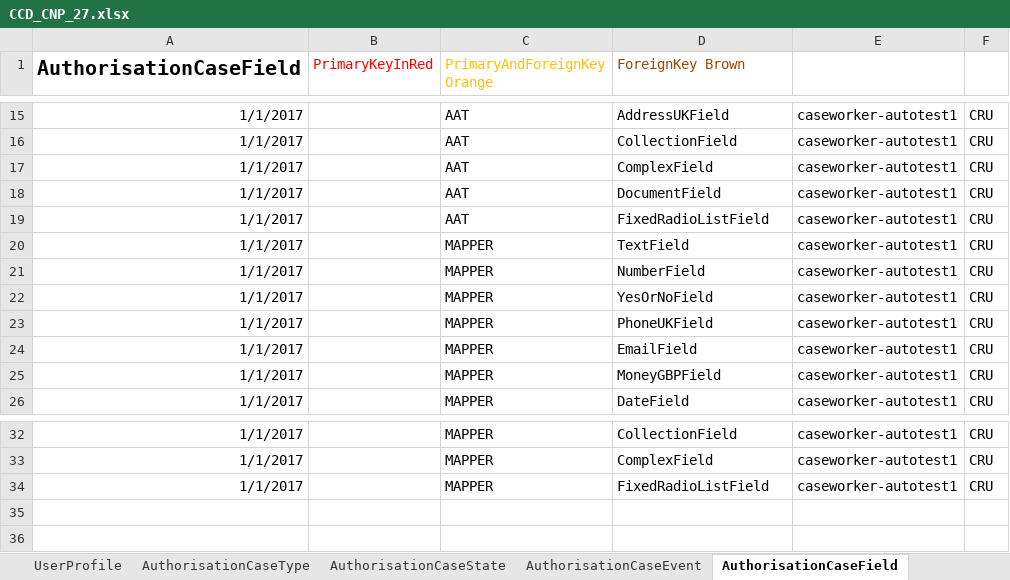
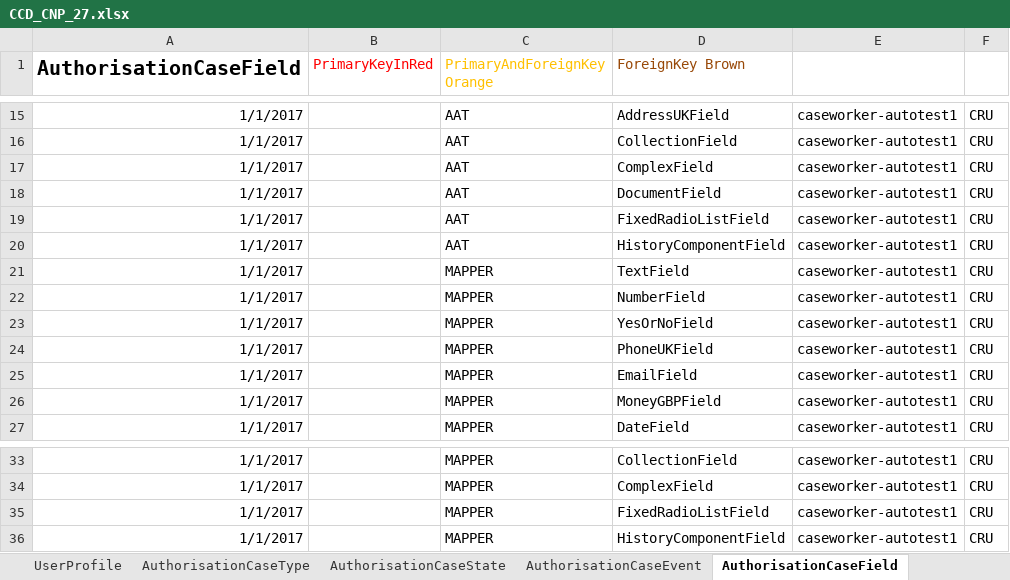
Before and after one commit to hmcts/ccd-definition-store-api, an Excel workbook: aat/src/resource/CCD_CNP_27.xlsx, sheet AuthorisationCaseField, drawn as a sheet; only a part is shown, gaps mark what is left out; values as stored, in another font and other column widths than the file's, no borders; the diff names each change by its address in the sheet, - before the commit and + after, or states it on an @@ line.

Commit message:
add case history tab component to ES

```diff
--- a/aat/src/resource/CCD_CNP_27.xlsx (sheet AuthorisationCaseField)
+++ b/aat/src/resource/CCD_CNP_27.xlsx (sheet AuthorisationCaseField)
+row 20: 1/1/2017 |  | AAT | HistoryComponentField | caseworker-autotest1 | CRU
+row 36: 1/1/2017 |  | MAPPER | HistoryComponentField | caseworker-autotest1 | CRU
```
Also changed, not shown: sheet CaseTypeTab, sheet CaseField, 1 other file.
